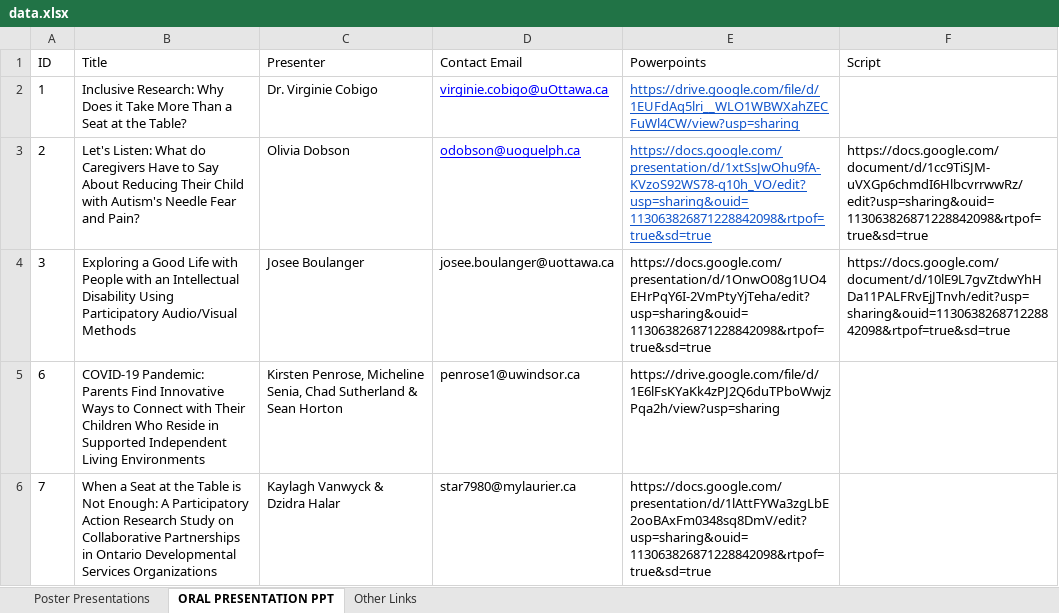
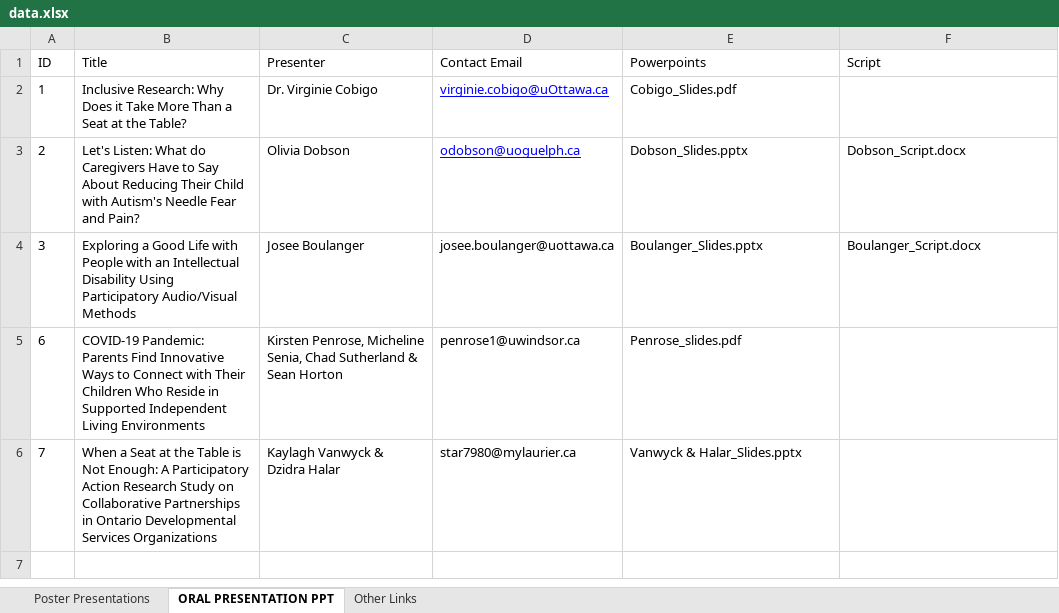
Before and after one commit to knicklabs/oaddrsig2022, an Excel workbook: data/data.xlsx, sheet ORAL PRESENTATION PPT, drawn as a sheet; values as stored, in another font and other column widths than the file's, no borders; the diff names each change by its address in the sheet, - before the commit and + after, or states it on an @@ line.

```diff
--- a/data/data.xlsx (sheet ORAL PRESENTATION PPT)
+++ b/data/data.xlsx (sheet ORAL PRESENTATION PPT)
-E2 (Powerpoints): https://drive.google.com/file/d/1EUFdAq5lri__WLO1WBWXahZECFuWl4CW/view?usp=sharing
+E2 (Powerpoints): Cobigo_Slides.pdf
@@ E2:E3 underline: on → off, text colour: #1155CC → black @@
-E3 (Powerpoints): https://docs.google.com/presentation/d/1xtSsJwOhu9fA-KVzoS92WS78-q10h_VO/edit?usp=sharing&ouid=113063826871228842098&rtpof=true&sd=true
+E3 (Powerpoints): Dobson_Slides.pptx
-F3 (Script): https://docs.google.com/document/d/1cc9TiSJM-uVXGp6chmdI6HlbcvrrwwRz/edit?usp=sharing&ouid=113063826871228842098&rtpof=true&sd=true
+F3 (Script): Dobson_Script.docx
-E4 (Powerpoints): https://docs.google.com/presentation/d/1OnwO08g1UO4EHrPqY6I-2VmPtyYjTeha/edit?usp=sharing&ouid=113063826871228842098&rtpof=true&sd=true
+E4 (Powerpoints): Boulanger_Slides.pptx
-F4 (Script): https://docs.google.com/document/d/10lE9L7gvZtdwYhHDa11PALFRvEjJTnvh/edit?usp=sharing&ouid=113063826871228842098&rtpof=true&sd=true
+F4 (Script): Boulanger_Script.docx
-E5 (Powerpoints): https://drive.google.com/file/d/1E6lFsKYaKk4zPJ2Q6duTPboWwjzPqa2h/view?usp=sharing
+E5 (Powerpoints): Penrose_slides.pdf
-E6 (Powerpoints): https://docs.google.com/presentation/d/1lAttFYWa3zgLbE2ooBAxFm0348sq8DmV/edit?usp=sharing&ouid=113063826871228842098&rtpof=true&sd=true
+E6 (Powerpoints): Vanwyck & Halar_Slides.pptx
```
Also changed, not shown: sheet Poster Presentations, 18 other files.
